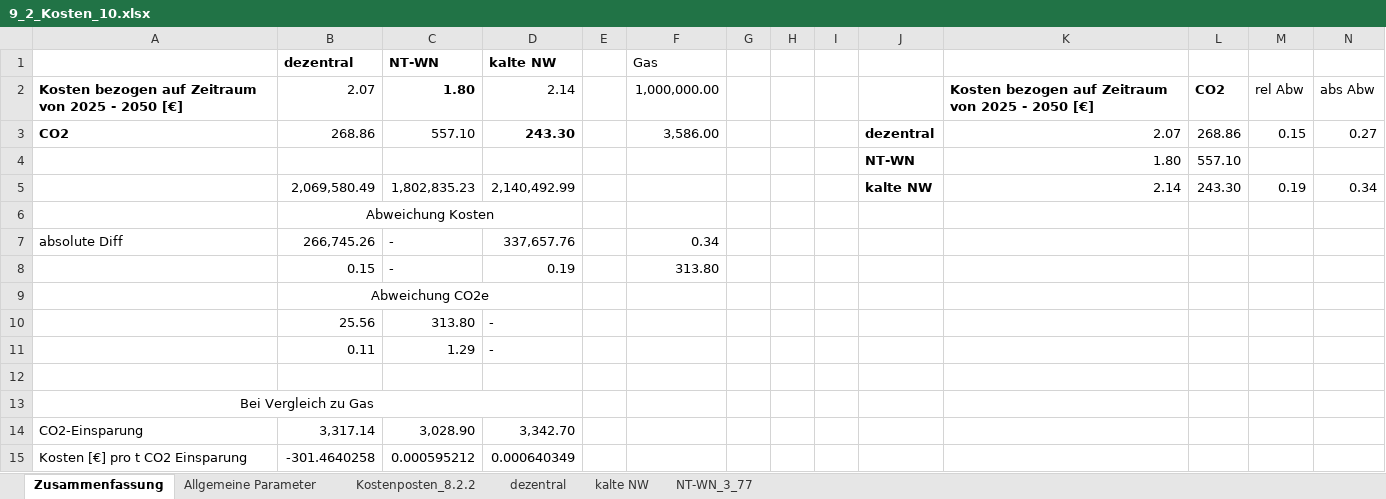
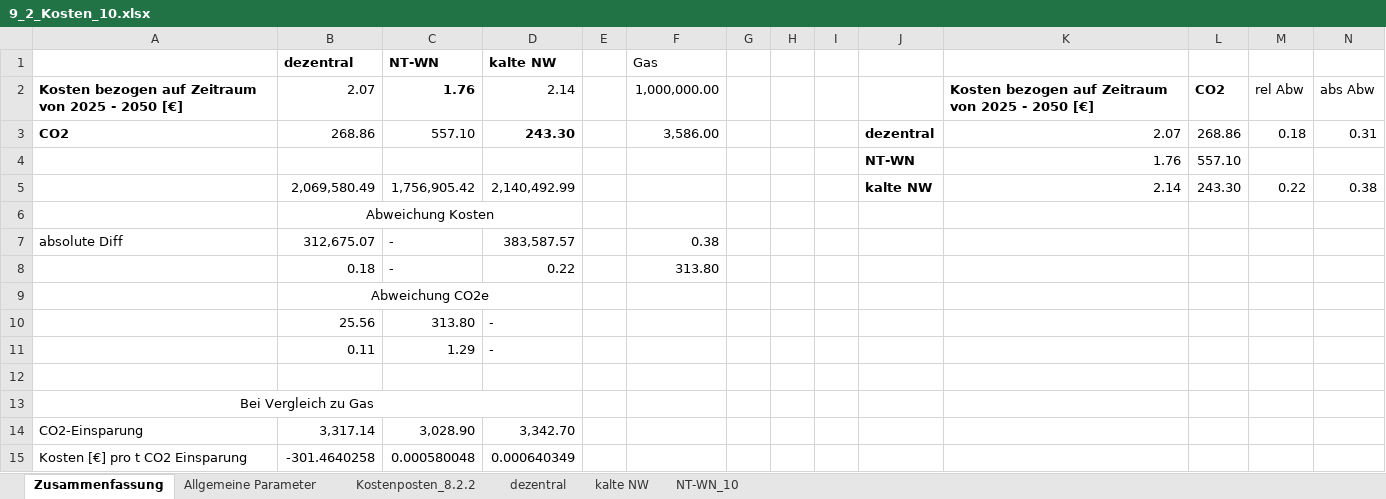
Before and after one commit to lara-barnic2/9_Parameterstudie, an Excel workbook: 9_1_Kosten/9_2_Kosten_10.xlsx, sheet Zusammenfassung, drawn as a sheet; values as stored, in another font and other column widths than the file's, no borders; charts and pictures not drawn; removed rows and columns are numbered as before the commit, all else as after; the diff names each change by its address in the sheet, - before the commit and + after, or states it on an @@ line.

```diff
--- a/9_1_Kosten/9_2_Kosten_10.xlsx (sheet Zusammenfassung)
+++ b/9_1_Kosten/9_2_Kosten_10.xlsx (sheet Zusammenfassung)
-sheet tab: NT-WN_3_77
+sheet tab: NT-WN_10
-C2 (NT-WN): 1.80
+C2 (NT-WN): 1.76
-M3: 0.15
+M3: 0.18
-N3: 0.27
+N3: 0.31
-K4: 1.80
+K4: 1.76
-C5 (NT-WN): 1,802,835.23
+C5 (NT-WN): 1,756,905.42
-M5: 0.19
+M5: 0.22
-N5: 0.34
+N5: 0.38
-row 7: absolute Diff | 266,745.26 | - | 337,657.76 |  | 0.34
-row 8:  | 0.15 | - | 0.19 |  | 313.80
+row 7: absolute Diff | 312,675.07 | - | 383,587.57 |  | 0.38
+row 8:  | 0.18 | - | 0.22 |  | 313.80
-C15 (NT-WN): 0.000595212
+C15 (NT-WN): 0.000580048
```
Also changed, not shown: sheet Allgemeine Parameter, sheet Kostenposten_8.2.2, sheet NT-WN_10, charts or pictures, 9_1_Kosten/9_2_Kosten_20.xlsx, 9_1_Kosten/9_Berechnung der Änderungen in Kosten durch Abwärme.xlsx, 35 other files.
